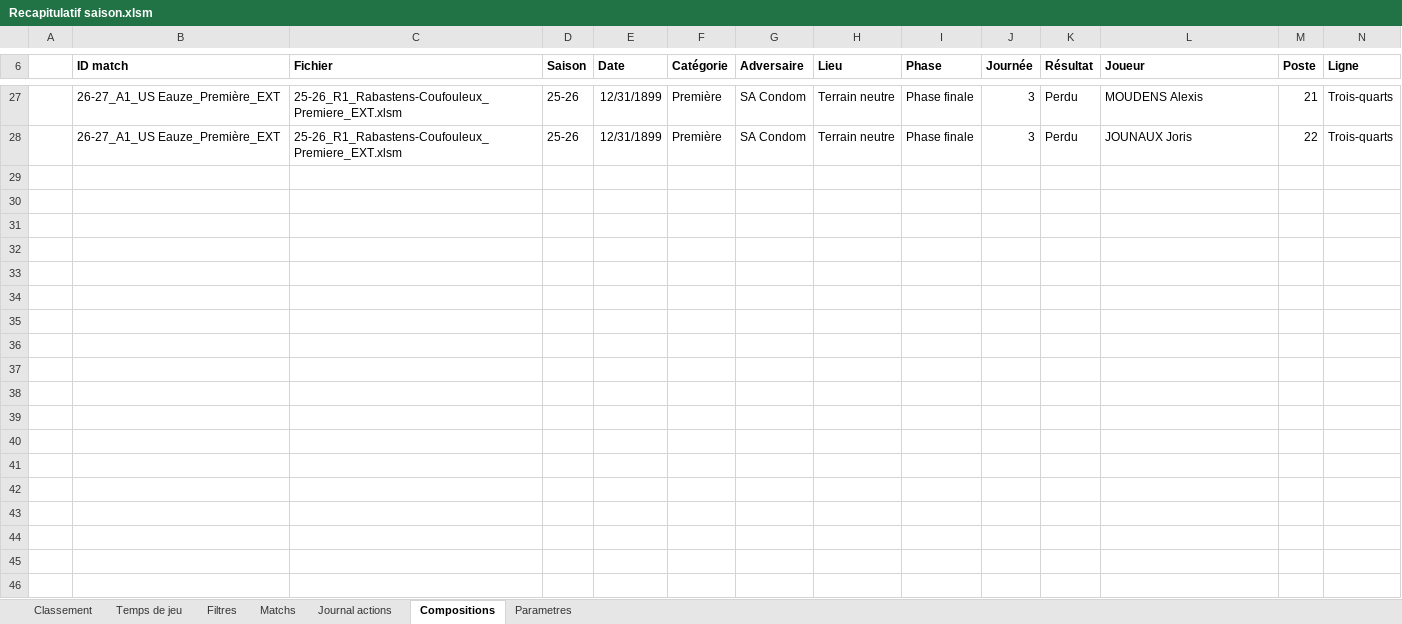
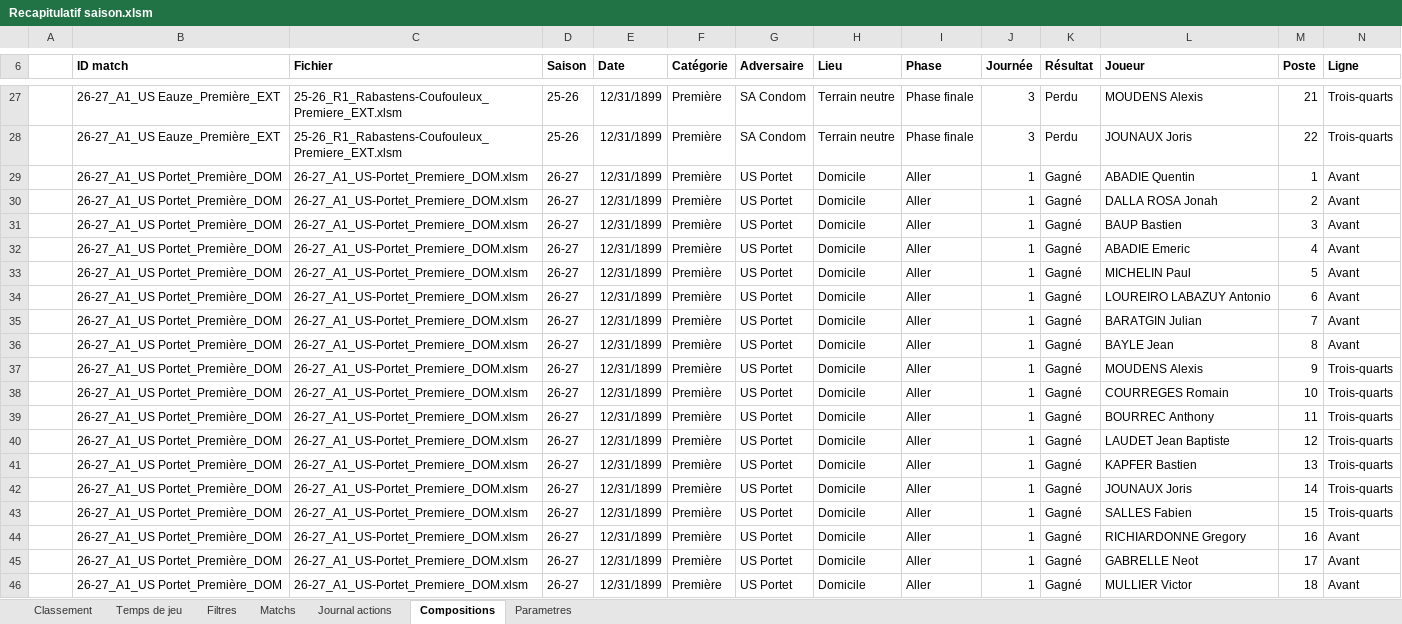
Before and after one commit to Bastien-32/RugbyStatsVeo, an Excel workbook: Matchs/Recapitulatif saison.xlsm, sheet Compositions, drawn as a sheet; only a part is shown, gaps mark what is left out; values as stored, in another font and other column widths than the file's, no borders; charts and pictures and table styles not drawn; rows hold the shown columns only; the diff covers the shown part only; the diff names each change by its address in the sheet, - before the commit and + after, or states it on an @@ line.

```diff
--- a/Matchs/Recapitulatif saison.xlsm (sheet Compositions)
+++ b/Matchs/Recapitulatif saison.xlsm (sheet Compositions)
+row 29:  | 26-27_A1_US Portet_Première_DOM | 26-27_A1_US-Portet_Premiere_DOM.xlsm | 26-27 | 12/31/1899 | Première | US Portet | Domicile | Aller | 1 | Gagné | ABADIE Quentin | 1 | Avant
+row 30:  | 26-27_A1_US Portet_Première_DOM | 26-27_A1_US-Portet_Premiere_DOM.xlsm | 26-27 | 12/31/1899 | Première | US Portet | Domicile | Aller | 1 | Gagné | DALLA ROSA Jonah | 2 | Avant
+row 31:  | 26-27_A1_US Portet_Première_DOM | 26-27_A1_US-Portet_Premiere_DOM.xlsm | 26-27 | 12/31/1899 | Première | US Portet | Domicile | Aller | 1 | Gagné | BAUP Bastien | 3 | Avant
+row 32:  | 26-27_A1_US Portet_Première_DOM | 26-27_A1_US-Portet_Premiere_DOM.xlsm | 26-27 | 12/31/1899 | Première | US Portet | Domicile | Aller | 1 | Gagné | ABADIE Emeric | 4 | Avant
+row 33:  | 26-27_A1_US Portet_Première_DOM | 26-27_A1_US-Portet_Premiere_DOM.xlsm | 26-27 | 12/31/1899 | Première | US Portet | Domicile | Aller | 1 | Gagné | MICHELIN Paul | 5 | Avant
+row 34:  | 26-27_A1_US Portet_Première_DOM | 26-27_A1_US-Portet_Premiere_DOM.xlsm | 26-27 | 12/31/1899 | Première | US Portet | Domicile | Aller | 1 | Gagné | LOUREIRO LABAZUY Antonio | 6 | Avant
+row 35:  | 26-27_A1_US Portet_Première_DOM | 26-27_A1_US-Portet_Premiere_DOM.xlsm | 26-27 | 12/31/1899 | Première | US Portet | Domicile | Aller | 1 | Gagné | BARATGIN Julian | 7 | Avant
+row 36:  | 26-27_A1_US Portet_Première_DOM | 26-27_A1_US-Portet_Premiere_DOM.xlsm | 26-27 | 12/31/1899 | Première | US Portet | Domicile | Aller | 1 | Gagné | BAYLE Jean | 8 | Avant
+row 37:  | 26-27_A1_US Portet_Première_DOM | 26-27_A1_US-Portet_Premiere_DOM.xlsm | 26-27 | 12/31/1899 | Première | US Portet | Domicile | Aller | 1 | Gagné | MOUDENS Alexis | 9 | Trois-quarts
+row 38:  | 26-27_A1_US Portet_Première_DOM | 26-27_A1_US-Portet_Premiere_DOM.xlsm | 26-27 | 12/31/1899 | Première | US Portet | Domicile | Aller | 1 | Gagné | COURREGES Romain | 10 | Trois-quarts
+row 39:  | 26-27_A1_US Portet_Première_DOM | 26-27_A1_US-Portet_Premiere_DOM.xlsm | 26-27 | 12/31/1899 | Première | US Portet | Domicile | Aller | 1 | Gagné | BOURREC Anthony | 11 | Trois-quarts
+row 40:  | 26-27_A1_US Portet_Première_DOM | 26-27_A1_US-Portet_Premiere_DOM.xlsm | 26-27 | 12/31/1899 | Première | US Portet | Domicile | Aller | 1 | Gagné | LAUDET Jean Baptiste | 12 | Trois-quarts
+row 41:  | 26-27_A1_US Portet_Première_DOM | 26-27_A1_US-Portet_Premiere_DOM.xlsm | 26-27 | 12/31/1899 | Première | US Portet | Domicile | Aller | 1 | Gagné | KAPFER Bastien | 13 | Trois-quarts
+row 42:  | 26-27_A1_US Portet_Première_DOM | 26-27_A1_US-Portet_Premiere_DOM.xlsm | 26-27 | 12/31/1899 | Première | US Portet | Domicile | Aller | 1 | Gagné | JOUNAUX Joris | 14 | Trois-quarts
+row 43:  | 26-27_A1_US Portet_Première_DOM | 26-27_A1_US-Portet_Premiere_DOM.xlsm | 26-27 | 12/31/1899 | Première | US Portet | Domicile | Aller | 1 | Gagné | SALLES Fabien | 15 | Trois-quarts
+row 44:  | 26-27_A1_US Portet_Première_DOM | 26-27_A1_US-Portet_Premiere_DOM.xlsm | 26-27 | 12/31/1899 | Première | US Portet | Domicile | Aller | 1 | Gagné | RICHIARDONNE Gregory | 16 | Avant
+row 45:  | 26-27_A1_US Portet_Première_DOM | 26-27_A1_US-Portet_Premiere_DOM.xlsm | 26-27 | 12/31/1899 | Première | US Portet | Domicile | Aller | 1 | Gagné | GABRELLE Neot | 17 | Avant
+row 46:  | 26-27_A1_US Portet_Première_DOM | 26-27_A1_US-Portet_Premiere_DOM.xlsm | 26-27 | 12/31/1899 | Première | US Portet | Domicile | Aller | 1 | Gagné | MULLIER Victor | 18 | Avant
```
Also changed, not shown: 90 added rows elsewhere in this sheet, sheet Journal actions, sheet Classement, sheet Temps de jeu, sheet Matchs, sheet Parametres, sheet Filtres, charts or pictures, Createur de match.xlsm, Matchs/26-27_A3_US-Eauze-Gondrin_Premiere_DOM.xlsm, 6 other files.
